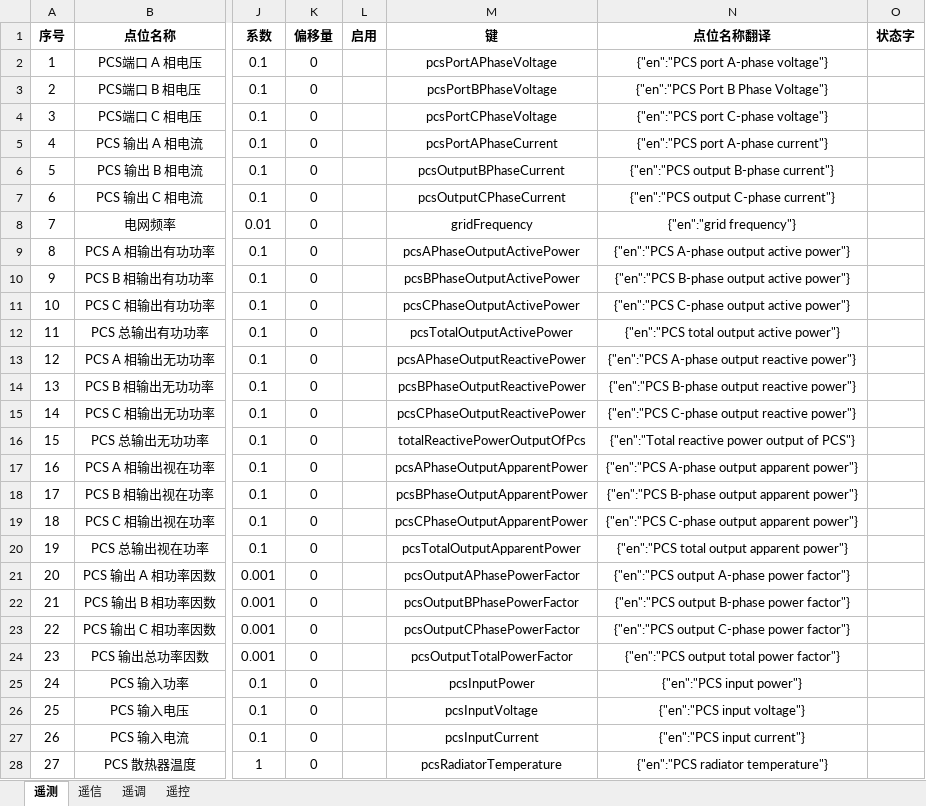
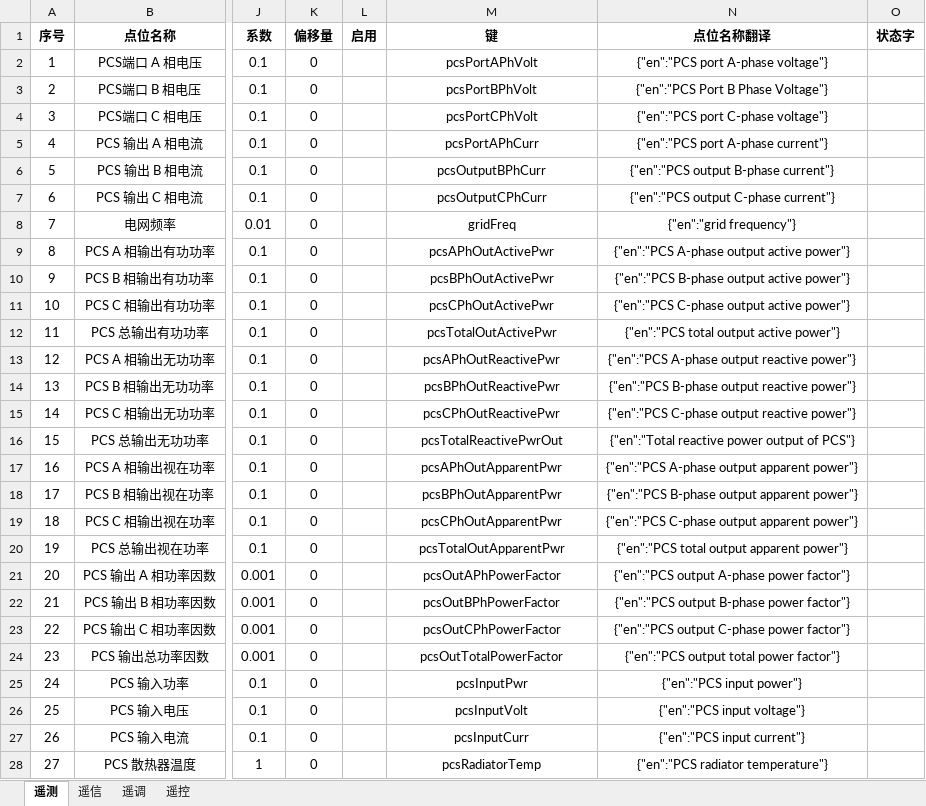
Before and after one commit to mikasa112/collector, an Excel workbook: config/pcs/PCS_英博_125.xlsx, sheet 遥测, drawn as a sheet; only a part is shown, gaps mark what is left out; values as stored, in another font and other column widths than the file's, no borders; the diff covers the shown part only; the diff names each change by its address in the sheet, - before the commit and + after, or states it on an @@ line.

```diff
--- a/config/pcs/PCS_英博_125.xlsx (sheet 遥测)
+++ b/config/pcs/PCS_英博_125.xlsx (sheet 遥测)
-M2 (键): pcsPortAPhaseVoltage
+M2 (键): pcsPortAPhVolt
-M3 (键): pcsPortBPhaseVoltage
+M3 (键): pcsPortBPhVolt
-M4 (键): pcsPortCPhaseVoltage
+M4 (键): pcsPortCPhVolt
-M5 (键): pcsPortAPhaseCurrent
+M5 (键): pcsPortAPhCurr
-M6 (键): pcsOutputBPhaseCurrent
+M6 (键): pcsOutputBPhCurr
-M7 (键): pcsOutputCPhaseCurrent
+M7 (键): pcsOutputCPhCurr
-M8 (键): gridFrequency
+M8 (键): gridFreq
-M9 (键): pcsAPhaseOutputActivePower
+M9 (键): pcsAPhOutActivePwr
-M10 (键): pcsBPhaseOutputActivePower
+M10 (键): pcsBPhOutActivePwr
-M11 (键): pcsCPhaseOutputActivePower
+M11 (键): pcsCPhOutActivePwr
-M12 (键): pcsTotalOutputActivePower
+M12 (键): pcsTotalOutActivePwr
-M13 (键): pcsAPhaseOutputReactivePower
+M13 (键): pcsAPhOutReactivePwr
-M14 (键): pcsBPhaseOutputReactivePower
+M14 (键): pcsBPhOutReactivePwr
-M15 (键): pcsCPhaseOutputReactivePower
+M15 (键): pcsCPhOutReactivePwr
-M16 (键): totalReactivePowerOutputOfPcs
+M16 (键): pcsTotalReactivePwrOut
-M17 (键): pcsAPhaseOutputApparentPower
+M17 (键): pcsAPhOutApparentPwr
-M18 (键): pcsBPhaseOutputApparentPower
+M18 (键): pcsBPhOutApparentPwr
-M19 (键): pcsCPhaseOutputApparentPower
+M19 (键): pcsCPhOutApparentPwr
-M20 (键): pcsTotalOutputApparentPower
+M20 (键): pcsTotalOutApparentPwr
-M21 (键): pcsOutputAPhasePowerFactor
+M21 (键): pcsOutAPhPowerFactor
-M22 (键): pcsOutputBPhasePowerFactor
+M22 (键): pcsOutBPhPowerFactor
-M23 (键): pcsOutputCPhasePowerFactor
+M23 (键): pcsOutCPhPowerFactor
-M24 (键): pcsOutputTotalPowerFactor
+M24 (键): pcsOutTotalPowerFactor
-M25 (键): pcsInputPower
+M25 (键): pcsInputPwr
-M26 (键): pcsInputVoltage
+M26 (键): pcsInputVolt
-M27 (键): pcsInputCurrent
+M27 (键): pcsInputCurr
-M28 (键): pcsRadiatorTemperature
+M28 (键): pcsRadiatorTemp
```
Also changed, not shown: 181 edited cells elsewhere in this sheet, sheet 遥调, sheet 遥信, sheet 遥控, config/bms/BCU_永泰.xlsx, config/液冷机组/水冷机组_埃森特.xlsx, 5 other files.
